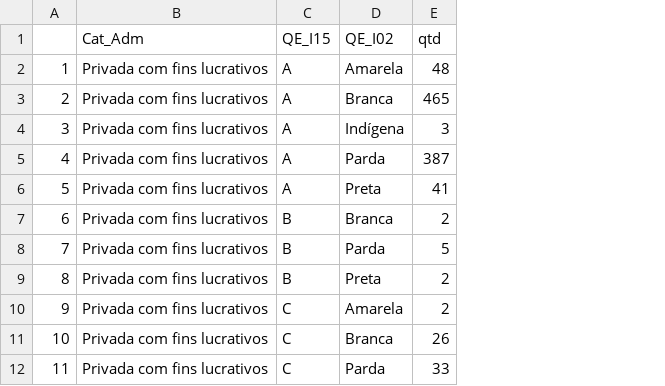
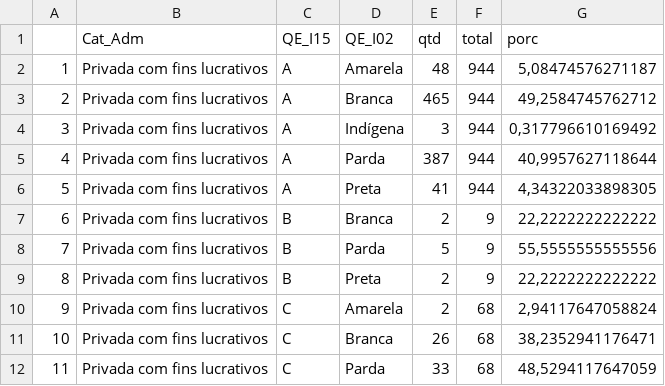
Before and after one commit to RenatoEly/VisDeDados, a CSV file: lab2/Cotas.csv, drawn as a sheet; only a part is shown; the diff names each change by its address in the sheet, - before the commit and + after, or states it on an @@ line.

Commit message:
Cotas com porcentagem

```diff
--- a/lab2/Cotas.csv
+++ b/lab2/Cotas.csv
+column F (total), rows 2-12: 944 | 944 | 944 | 944 | 944 | 9 | 9 | 9 | 68 | 68 | 68
+column G (porc), rows 2-12: 5,08474576271187 | 49,2584745762712 | 0,317796610169492 | 40,9957627118644 | 4,34322033898305 | 22,2222222222222 | 55,5555555555556 | 22,2222222222222 | 2,94117647058824 | 38,2352941176471 | 48,5294117647059
```
Also changed, not shown: 2 other files.
